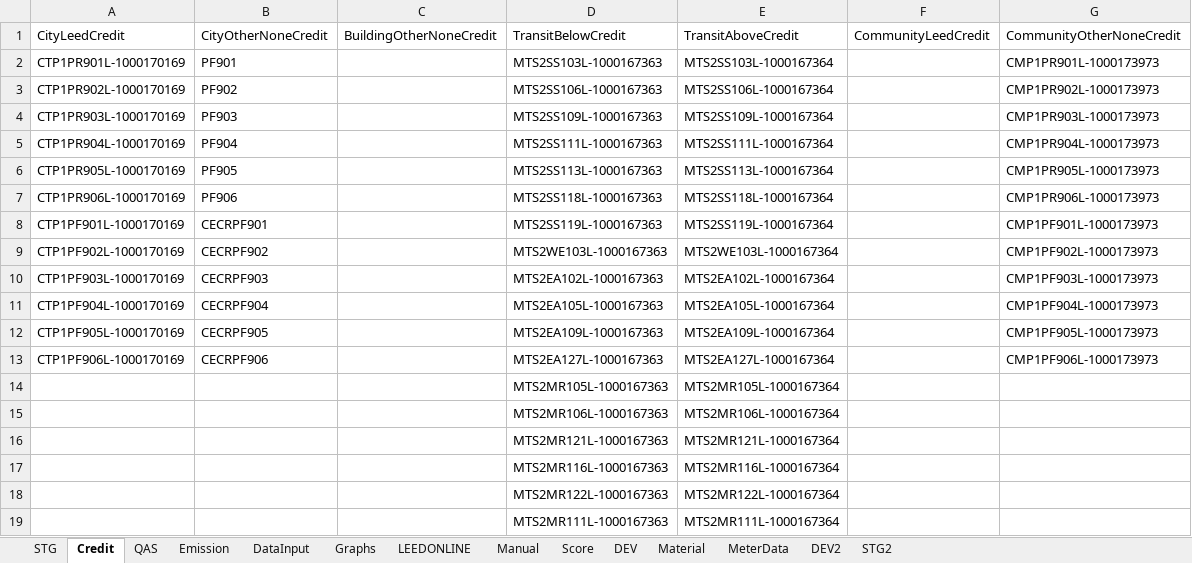
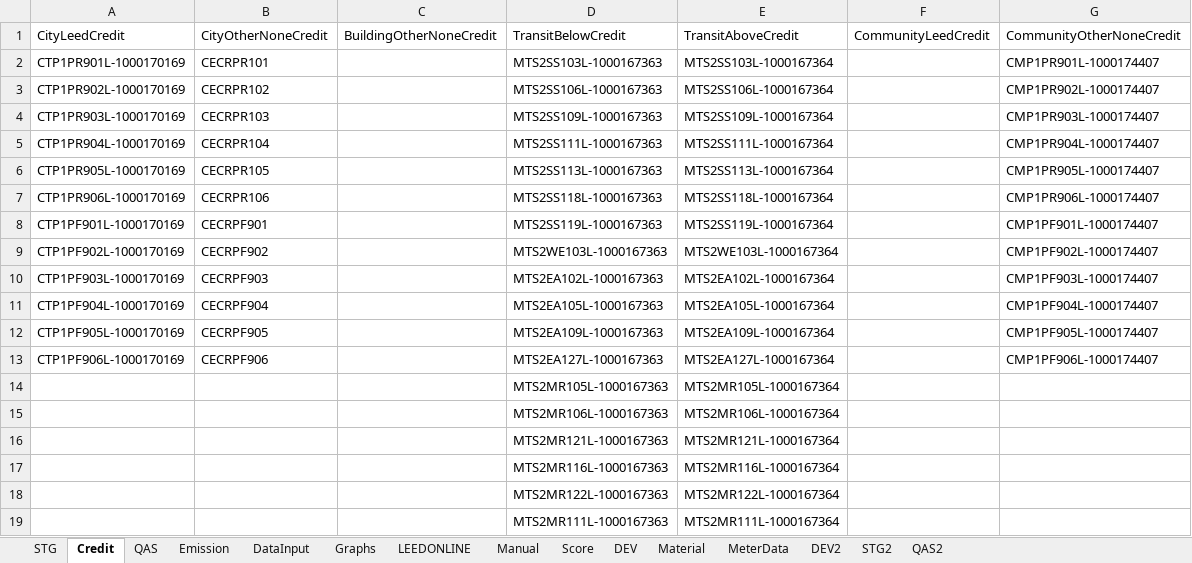
Before and after one commit to saurav1501/APIArc, an Excel workbook: src/main/resources/ARC-API-STG1.xlsx, sheet Credit, drawn as a sheet; only a part is shown; values as stored, in another font and other column widths than the file's, no borders; the diff names each change by its address in the sheet, - before the commit and + after, or states it on an @@ line.

```diff
--- a/src/main/resources/ARC-API-STG1.xlsx (sheet Credit)
+++ b/src/main/resources/ARC-API-STG1.xlsx (sheet Credit)
+sheet tab: QAS2
-B2: PF901
+B2: CECRPR101
-G2: CMP1PR901L-1000173973
+G2: CMP1PR901L-1000174407
-B3: PF902
+B3: CECRPR102
-G3: CMP1PR902L-1000173973
+G3: CMP1PR902L-1000174407
-B4: PF903
+B4: CECRPR103
-G4: CMP1PR903L-1000173973
+G4: CMP1PR903L-1000174407
-B5: PF904
+B5: CECRPR104
-G5: CMP1PR904L-1000173973
+G5: CMP1PR904L-1000174407
-B6: PF905
+B6: CECRPR105
-G6: CMP1PR905L-1000173973
+G6: CMP1PR905L-1000174407
-B7: PF906
+B7: CECRPR106
-G7: CMP1PR906L-1000173973
+G7: CMP1PR906L-1000174407
-G8: CMP1PF901L-1000173973
+G8: CMP1PF901L-1000174407
-G9: CMP1PF902L-1000173973
+G9: CMP1PF902L-1000174407
-G10: CMP1PF903L-1000173973
+G10: CMP1PF903L-1000174407
-G11: CMP1PF904L-1000173973
+G11: CMP1PF904L-1000174407
-G12: CMP1PF905L-1000173973
+G12: CMP1PF905L-1000174407
-G13: CMP1PF906L-1000173973
+G13: CMP1PF906L-1000174407
```
Also changed, not shown: sheet DataInput, sheet STG2, sheet LEEDONLINE, sheet STG, sheet Emission, sheet Graphs, 46 other files.
